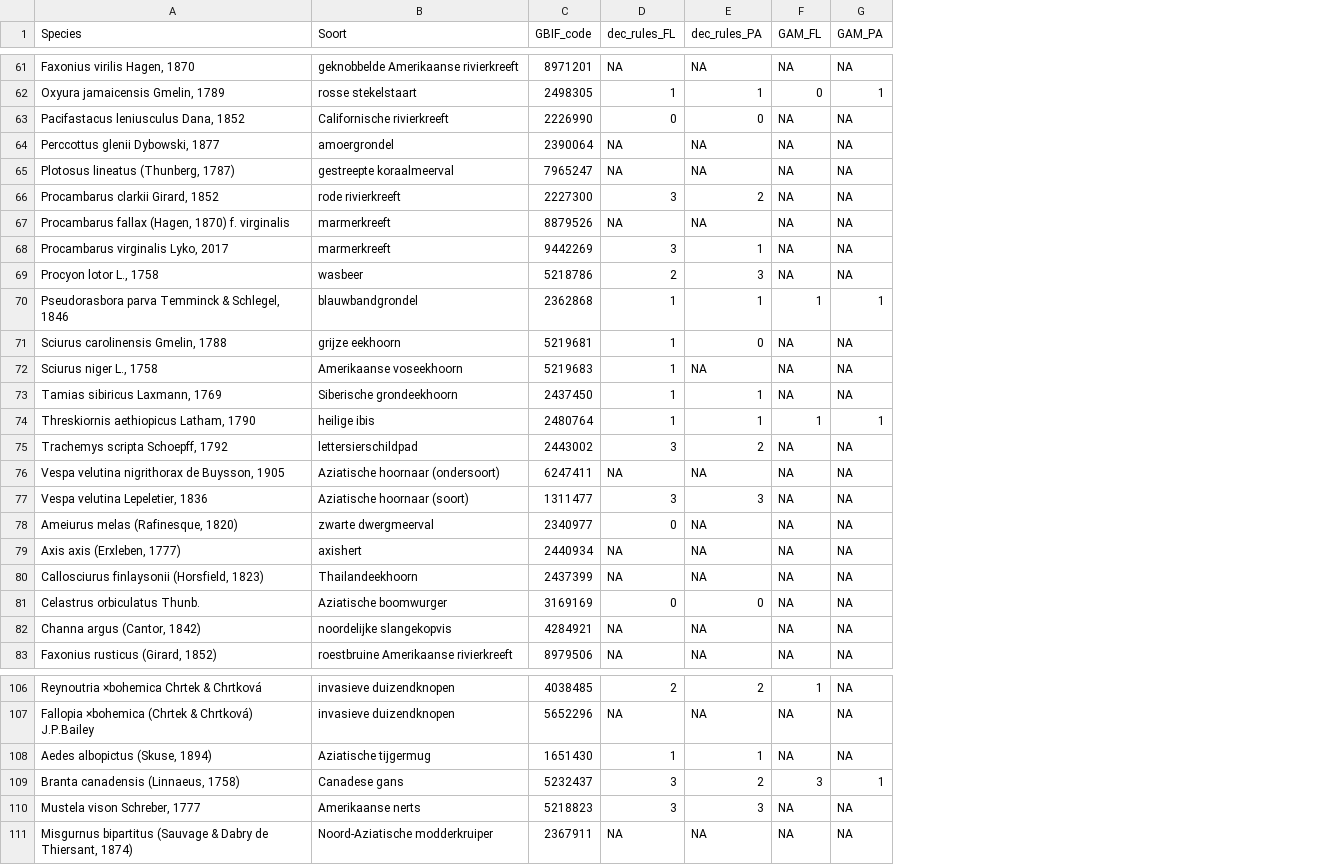
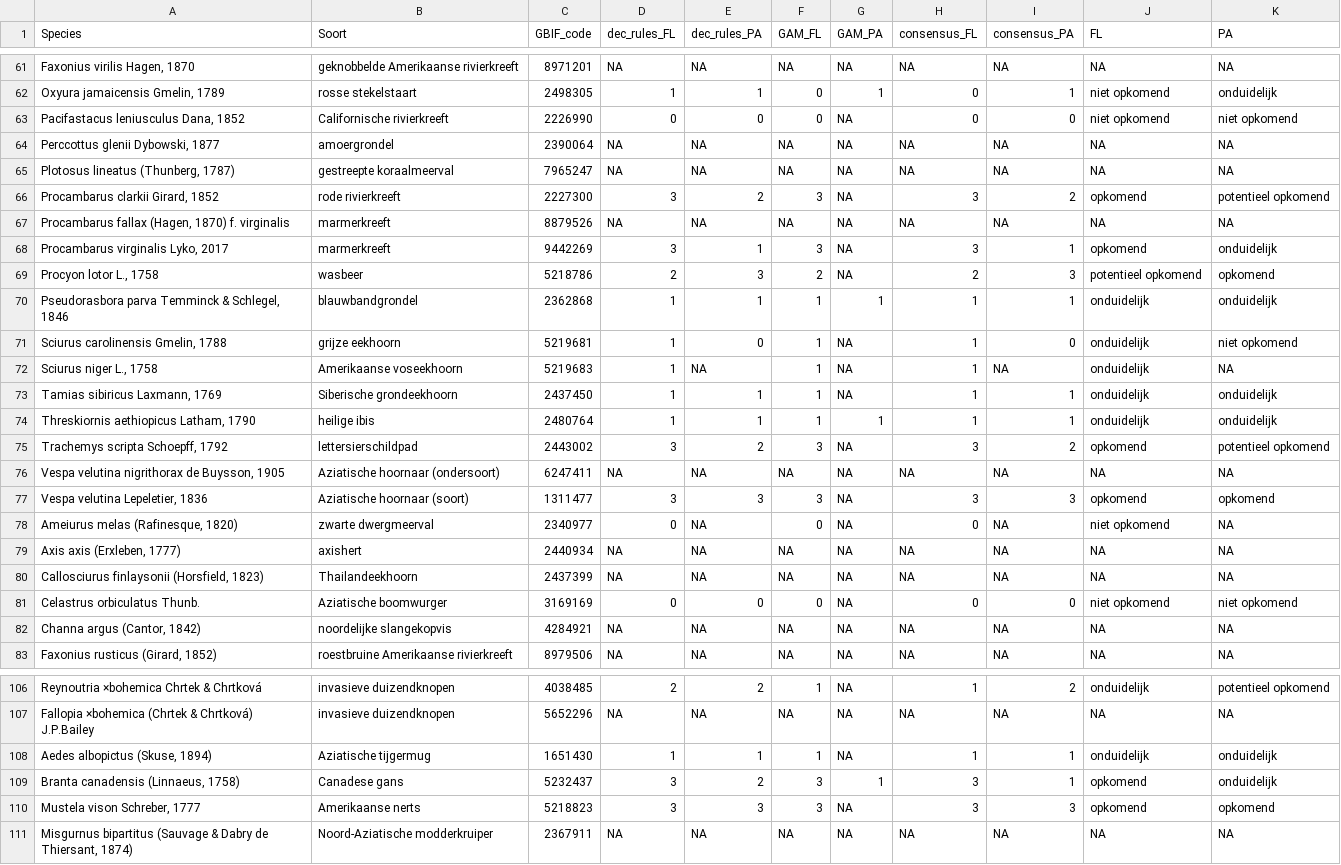
Before and after one commit to inbo/prius-radius, a CSV file: data/output/emerging_status/output_em-status_all.csv, drawn as a sheet; only a part is shown, gaps mark what is left out; the diff covers the shown part only; the diff names each change by its address in the sheet, - before the commit and + after, or states it on an @@ line.

```diff
--- a/data/output/emerging_status/output_em-status_all.csv
+++ b/data/output/emerging_status/output_em-status_all.csv
+column H (consensus_FL), rows 61-83: NA | 0 | 0 | NA | NA | 3 | NA | 3 | 2 | 1 | 1 | 1 | 1 | 1 | 3 | NA | 3 | 0 | NA | NA | 0 | NA | NA; rows 106-111: 1 | NA | 1 | 3 | 3 | NA
+column I (consensus_PA), rows 61-83: NA | 1 | 0 | NA | NA | 2 | NA | 1 | 3 | 1 | 0 | NA | 1 | 1 | 2 | NA | 3 | NA | NA | NA | 0 | NA | NA; rows 106-111: 2 | NA | 1 | 1 | 3 | NA
+column J (FL), rows 61-83: NA | niet opkomend | niet opkomend | NA | NA | opkomend | NA | opkomend | potentieel opkomend | onduidelijk | onduidelijk | onduidelijk | onduidelijk | onduidelijk | opkomend | NA | opkomend | niet opkomend | NA | NA | niet opkomend | NA | NA; rows 106-111: onduidelijk | NA | onduidelijk | opkomend | opkomend | NA
+column K (PA), rows 61-83: NA | onduidelijk | niet opkomend | NA | NA | potentieel opkomend | NA | onduidelijk | opkomend | onduidelijk | niet opkomend | NA | onduidelijk | onduidelijk | potentieel opkomend | NA | opkomend | NA | NA | NA | niet opkomend | NA | NA; rows 106-111: potentieel opkomend | NA | onduidelijk | onduidelijk | opkomend | NA
-F63 (GAM_FL): NA
+F63 (GAM_FL): 0
-F66 (GAM_FL): NA
+F66 (GAM_FL): 3
-F68 (GAM_FL): NA
+F68 (GAM_FL): 3
-F69 (GAM_FL): NA
+F69 (GAM_FL): 2
-F71:F73 (GAM_FL): NA
+F71:F73 (GAM_FL): 1
-F75 (GAM_FL): NA
+F75 (GAM_FL): 3
-F77 (GAM_FL): NA
+F77 (GAM_FL): 3
-F78 (GAM_FL): NA
+F78 (GAM_FL): 0
-F81 (GAM_FL): NA
+F81 (GAM_FL): 0
-F108 (GAM_FL): NA
+F108 (GAM_FL): 1
-F110 (GAM_FL): NA
+F110 (GAM_FL): 3
```
Also changed, not shown: 19 edited cells elsewhere in this file, 1 other file.
